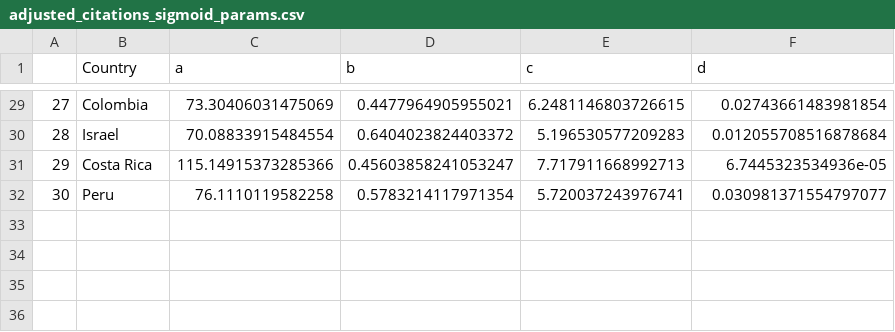
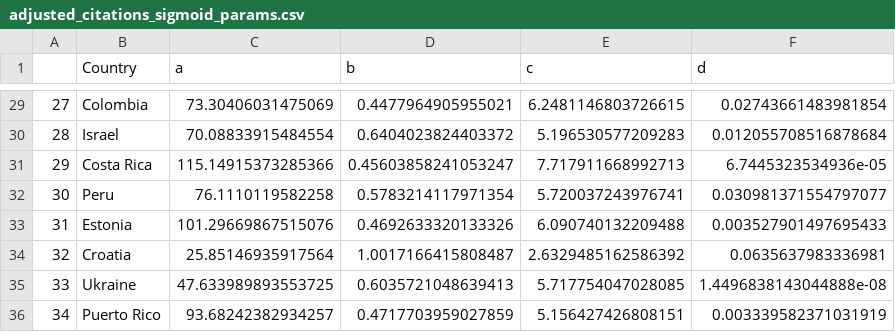
Before and after one commit to btiv/DSS_Final_Proj, a CSV file: adjusted_citations_sigmoid_params.csv, drawn as a sheet; only a part is shown, gaps mark what is left out.

Commit message:
Add files via upload
adjusted to include extra countries

```diff
--- a/adjusted_citations_sigmoid_params.csv
+++ b/adjusted_citations_sigmoid_params.csv
@@ -32 +32,5 @@
 30,Peru,76.1110119582258,0.5783214117971354,5.720037243976741,0.030981371554797077
+31,Estonia,101.29669867515076,0.4692633320133326,6.090740132209488,0.003527901497695433
+32,Croatia,25.85146935917564,1.0017166415808487,2.6329485162586392,0.0635637983336981
+33,Ukraine,47.633989893553725,0.6035721048639413,5.717754047028085,1.4496838143044888e-08
+34,Puerto Rico,93.68242382934257,0.4717703959027859,5.156427426808151,0.003339582371031919
```
Also changed, not shown: 1 other file.
